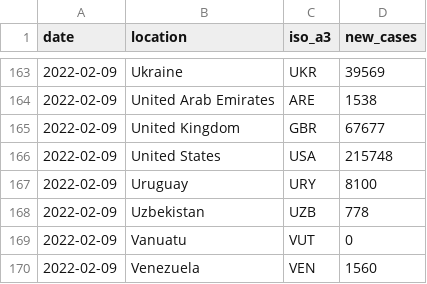
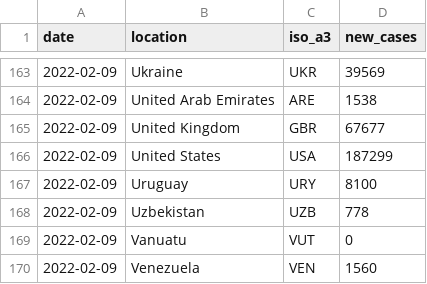
Before and after one commit to pixgarden/scrape-automation, a CSV file: new_cases_latest.csv, drawn as a sheet; only a part is shown, gaps mark what is left out.

```diff
--- a/new_cases_latest.csv
+++ b/new_cases_latest.csv
@@ -165,3 +165,3 @@ date,location,iso_a3,new_cases
 2022-02-09,United Kingdom,GBR,67677
-2022-02-09,United States,USA,215748
+2022-02-09,United States,USA,187299
 2022-02-09,Uruguay,URY,8100
```
Also changed, not shown: impact_regime.csv, speed_data_latest.csv, 4 other files.
